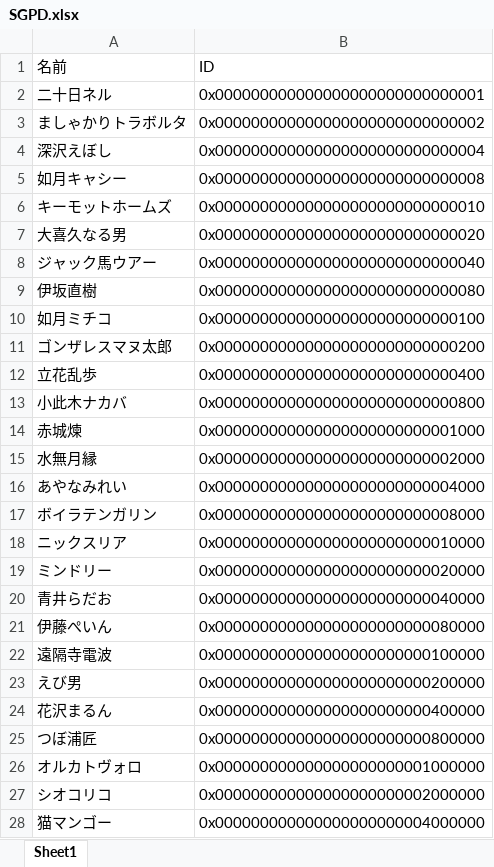
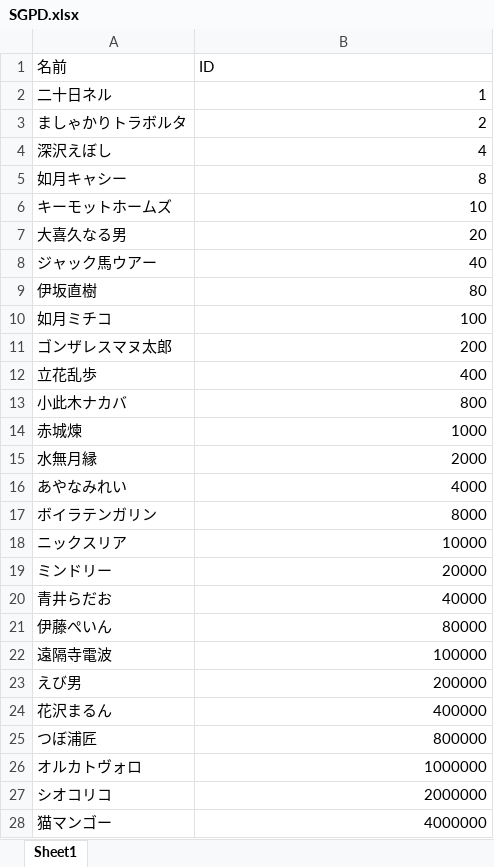
Before and after one commit to RyuAoni/calculation, an Excel workbook: SGPD.xlsx, sheet Sheet1, drawn as a sheet; only a part is shown; values as stored, in another font and other column widths than the file's, no borders; the diff covers the shown part only; the diff names each change by its address in the sheet, - before the commit and + after, or states it on an @@ line.

Commit message:
Add files via upload

```diff
--- a/SGPD.xlsx (sheet Sheet1)
+++ b/SGPD.xlsx (sheet Sheet1)
-B2 (ID): 0x000000000000000000000000000001
+B2 (ID): 1
-B3 (ID): 0x000000000000000000000000000002
+B3 (ID): 2
-B4 (ID): 0x000000000000000000000000000004
+B4 (ID): 4
-B5 (ID): 0x000000000000000000000000000008
+B5 (ID): 8
-B6 (ID): 0x000000000000000000000000000010
+B6 (ID): 10
-B7 (ID): 0x000000000000000000000000000020
+B7 (ID): 20
-B8 (ID): 0x000000000000000000000000000040
+B8 (ID): 40
-B9 (ID): 0x000000000000000000000000000080
+B9 (ID): 80
-B10 (ID): 0x000000000000000000000000000100
+B10 (ID): 100
-B11 (ID): 0x000000000000000000000000000200
+B11 (ID): 200
-B12 (ID): 0x000000000000000000000000000400
+B12 (ID): 400
-B13 (ID): 0x000000000000000000000000000800
+B13 (ID): 800
-B14 (ID): 0x000000000000000000000000001000
+B14 (ID): 1000
-B15 (ID): 0x000000000000000000000000002000
+B15 (ID): 2000
-B16 (ID): 0x000000000000000000000000004000
+B16 (ID): 4000
-B17 (ID): 0x000000000000000000000000008000
+B17 (ID): 8000
-B18 (ID): 0x000000000000000000000000010000
+B18 (ID): 10000
-B19 (ID): 0x000000000000000000000000020000
+B19 (ID): 20000
-B20 (ID): 0x000000000000000000000000040000
+B20 (ID): 40000
-B21 (ID): 0x000000000000000000000000080000
+B21 (ID): 80000
-B22 (ID): 0x000000000000000000000000100000
+B22 (ID): 100000
-B23 (ID): 0x000000000000000000000000200000
+B23 (ID): 200000
-B24 (ID): 0x000000000000000000000000400000
+B24 (ID): 400000
-B25 (ID): 0x000000000000000000000000800000
+B25 (ID): 800000
-B26 (ID): 0x000000000000000000000001000000
+B26 (ID): 1000000
-B27 (ID): 0x000000000000000000000002000000
+B27 (ID): 2000000
-B28 (ID): 0x000000000000000000000004000000
+B28 (ID): 4000000
```
Also changed, not shown: 92 edited cells elsewhere in this sheet.
